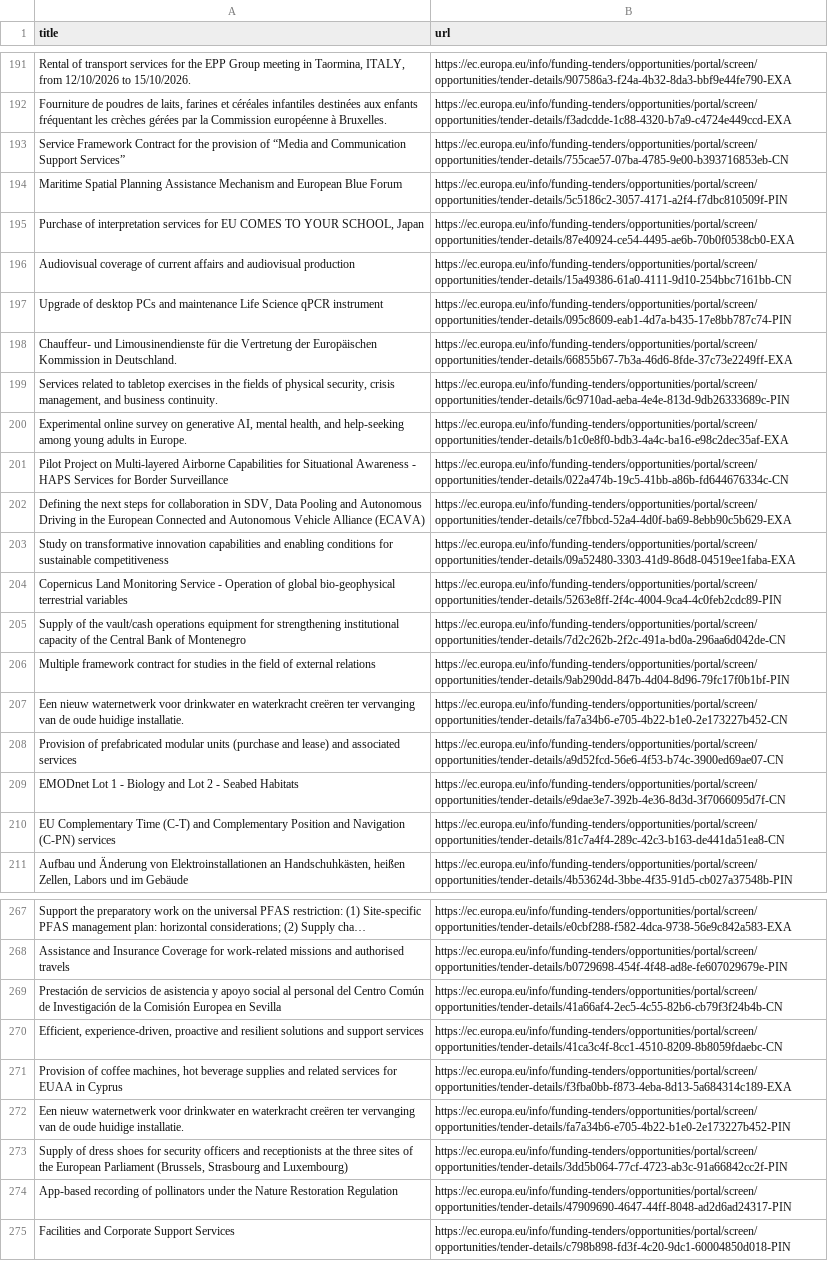
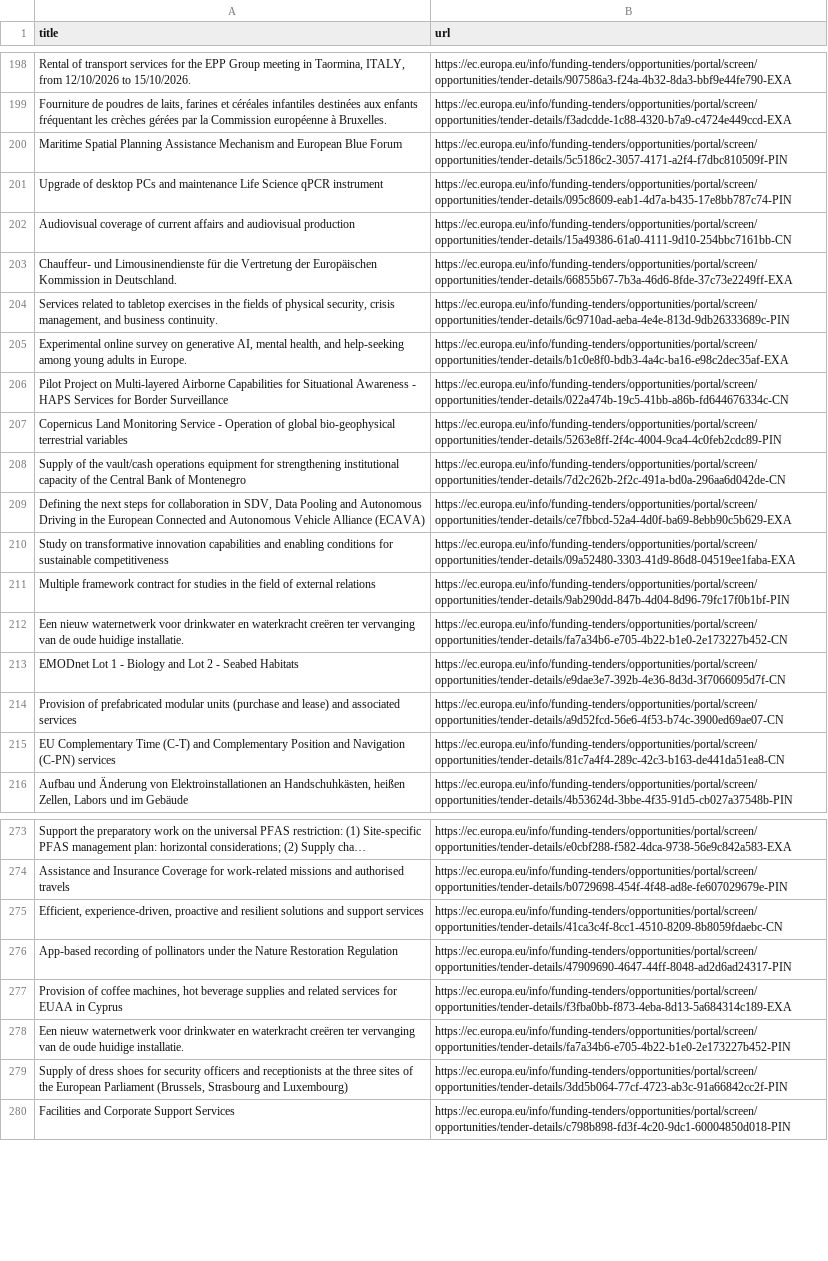
Before and after one commit to Lobal-coder/eufundsscraper, a CSV file: docs/tenders-list.csv, drawn as a sheet; only a part is shown, gaps mark what is left out; long unchanged cells end in …; removed rows and columns are numbered as before the commit, all else as after; the diff covers the shown part only; the diff names each change by its address in the sheet, - before the commit and + after, or states it on an @@ line.

```diff
--- a/docs/tenders-list.csv
+++ b/docs/tenders-list.csv
-row 193: Service Framework Contract for the provision of “Media and Communication Support Services” | https://ec.europa.eu/info/funding-tenders/opportunities/portal/screen/opportunities/tender-details/755cae57-07ba-4785-9e00-b393716853eb-CN
-A201 (title): Purchase of interpretation services for EU COMES TO YOUR SCHOOL, Japan
+A201 (title): Upgrade of desktop PCs and maintenance Life Science qPCR instrument
-B201 (url): https://ec.europa.eu/info/funding-tenders/opportunities/portal/screen/opportunities/tender-details/87e40924-ce54-4495-ae6b-70b0f0538cb0-EXA
+B201 (url): https://ec.europa.eu/info/funding-tenders/opportunities/portal/screen/opportunities/tender-details/095c8609-eab1-4d7a-b435-17e8bb787c74-PIN
-row 197: Upgrade of desktop PCs and maintenance Life Science qPCR instrument | https://ec.europa.eu/info/funding-tenders/opportunities/portal/screen/opportunities/tender-details/095c8609-eab1-4d7a-b435-17e8bb787c74-PIN
@@ row 204 moved to row 207: Copernicus Land Monitoring Service - Ope… @@
@@ row 205 moved to row 208: Supply of the vault/cash operations equi… @@
@@ row 209 moved to row 213: EMODnet Lot 1 - Biology and Lot 2 - Seab… @@
-row 269: Prestación de servicios de asistencia y apoyo social al personal del Centro Común de Investigación de la Comisión Europea en Sevilla | https://ec.europa.eu/info/funding-tenders/opportunities/portal/screen/opportunities/tender-details/41a66af4-2ec5-4c55-82b6-cb79f3f24b4b-CN
@@ row 274 moved to row 276: App-based recording of pollinators under… @@
```
Also changed, not shown: 10 added rows, 4 removed rows and 38 moved rows elsewhere in this file, docs/funding-list.csv, docs/funding_enriched.csv, 6 other files.
